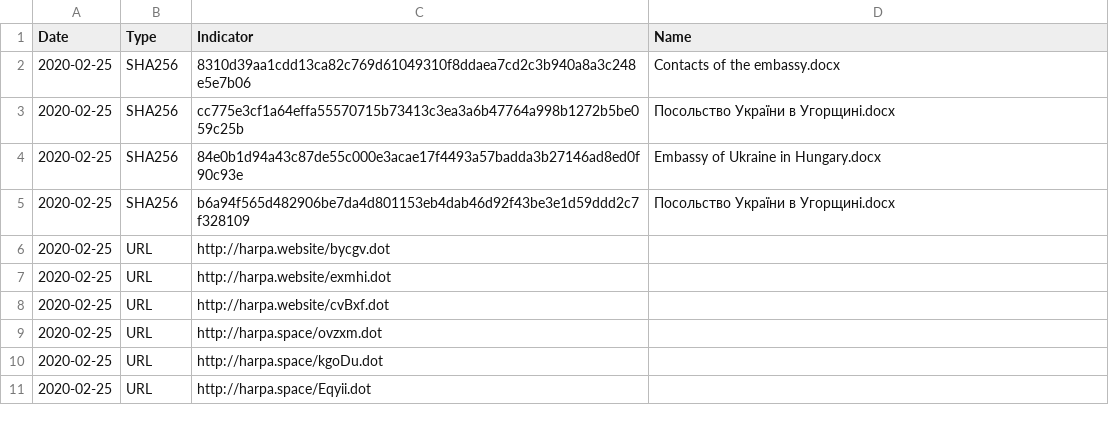
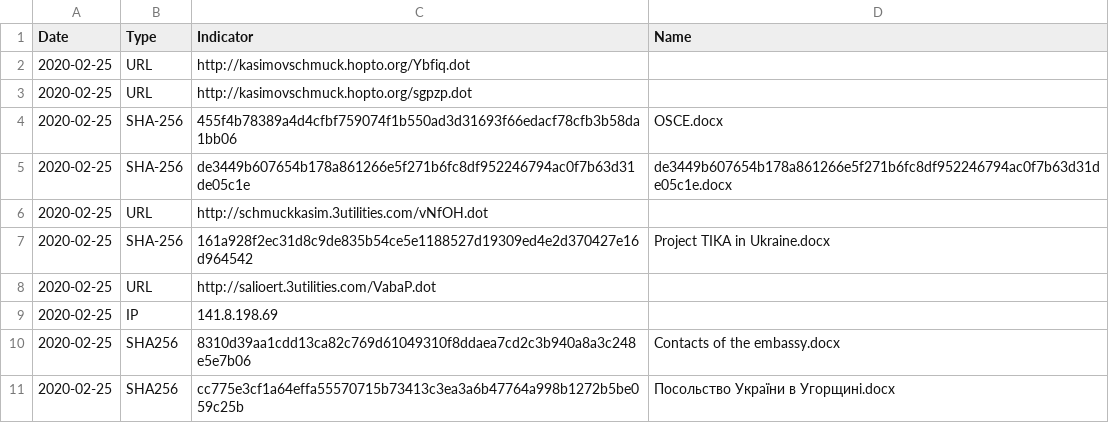
Before and after one commit to StrangerealIntel/DailyIOC, a CSV file: 2020-02-16/gamaredon.csv, drawn as a sheet; only a part is shown; the shorter side is filled out with more unchanged rows; the diff names each change by its address in the sheet, - before the commit and + after, or states it on an @@ line.

Commit message:
Update gamaredon.csv

```diff
--- a/2020-02-16/gamaredon.csv
+++ b/2020-02-16/gamaredon.csv
+row 2: 2020-02-25 | URL | http://kasimovschmuck.hopto.org/Ybfiq.dot
+row 3: 2020-02-25 | URL | http://kasimovschmuck.hopto.org/sgpzp.dot
+row 4: 2020-02-25 | SHA-256 | 455f4b78389a4d4cfbf759074f1b550ad3d31693f66edacf78cfb3b58da1bb06 | OSCE.docx
+row 5: 2020-02-25 | SHA-256 | de3449b607654b178a861266e5f271b6fc8df952246794ac0f7b63d31de05c1e | de3449b607654b178a861266e5f271b6fc8df952246794ac0f7b63d31de05c1e.docx
+row 6: 2020-02-25 | URL | http://schmuckkasim.3utilities.com/vNfOH.dot
+row 7: 2020-02-25 | SHA-256 | 161a928f2ec31d8c9de835b54ce5e1188527d19309ed4e2d370427e16d964542 | Project TIKA in Ukraine.docx
+row 8: 2020-02-25 | URL | http://salioert.3utilities.com/VabaP.dot
+row 9: 2020-02-25 | IP | 141.8.198.69
```
